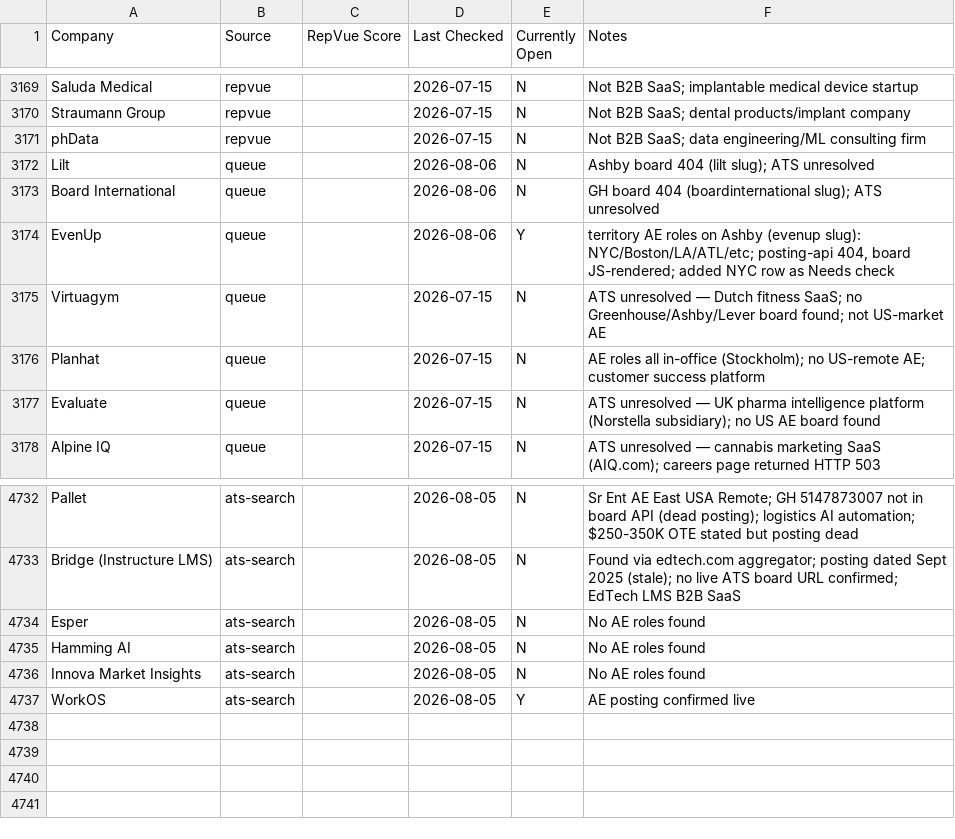
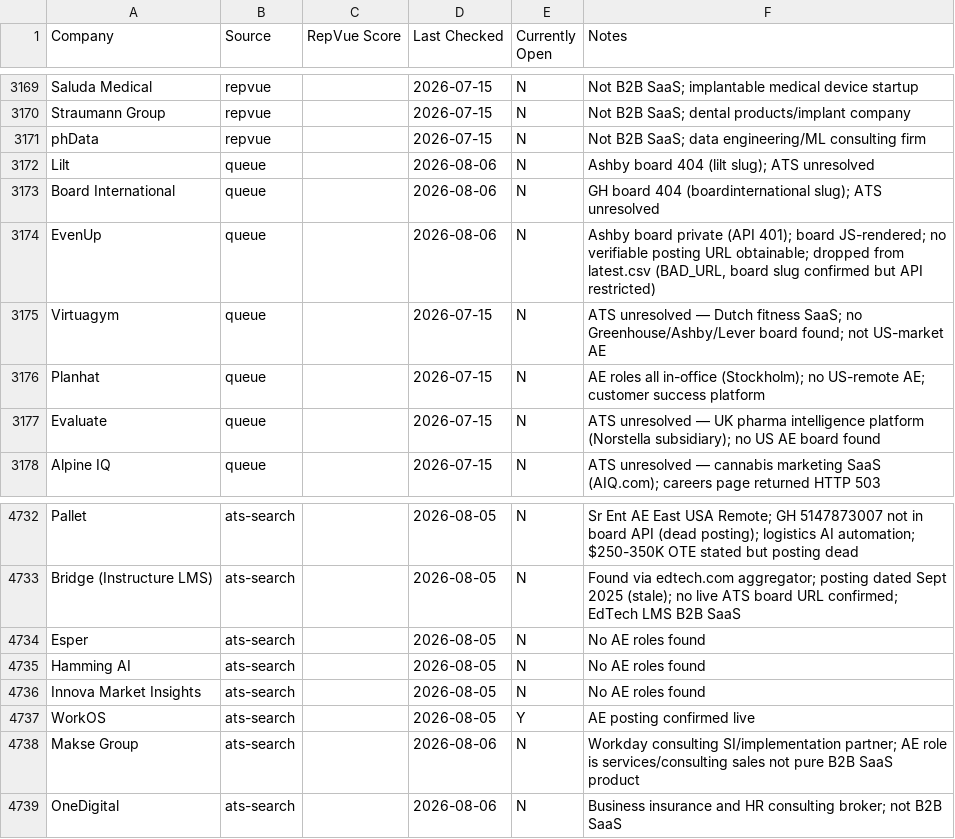
Before and after one commit to eric-hastie/remote-ae-job-hunt, a CSV file: data/claude_universe.csv, drawn as a sheet; only a part is shown, gaps mark what is left out.

```diff
--- a/data/claude_universe.csv
+++ b/data/claude_universe.csv
@@ -3173,3 +3173,3 @@ Lilt,queue,,2026-08-06,N,Ashby board 404 (lilt slug); ATS unresolved
 Board International,queue,,2026-08-06,N,GH board 404 (boardinternational slug); ATS unresolved
-EvenUp,queue,,2026-08-06,Y,"territory AE roles on Ashby (evenup slug): NYC/Boston/LA/ATL/etc; posting-api 404, board JS-rendered; added NYC row as Needs check"
+EvenUp,queue,,2026-08-06,N,"Ashby board private (API 401); board JS-rendered; no verifiable posting URL obtainable; dropped from latest.csv (BAD_URL, board slug confirmed but API restricted)"
 Virtuagym,queue,,2026-07-15,N,ATS unresolved — Dutch fitness SaaS; no Greenhouse/Ashby/Lever board found; not US-market AE
@@ -4737 +4737,3 @@ Innova Market Insights,ats-search,,2026-08-05,N,No AE roles found
 WorkOS,ats-search,,2026-08-05,Y,AE posting confirmed live
+Makse Group,ats-search,,2026-08-06,N,Workday consulting SI/implementation partner; AE role is services/consulting sales not pure B2B SaaS product
+OneDigital,ats-search,,2026-08-06,N,Business insurance and HR consulting broker; not B2B SaaS
```
Also changed, not shown: data/2026-08-06.csv, data/latest.csv, 4 other files.
